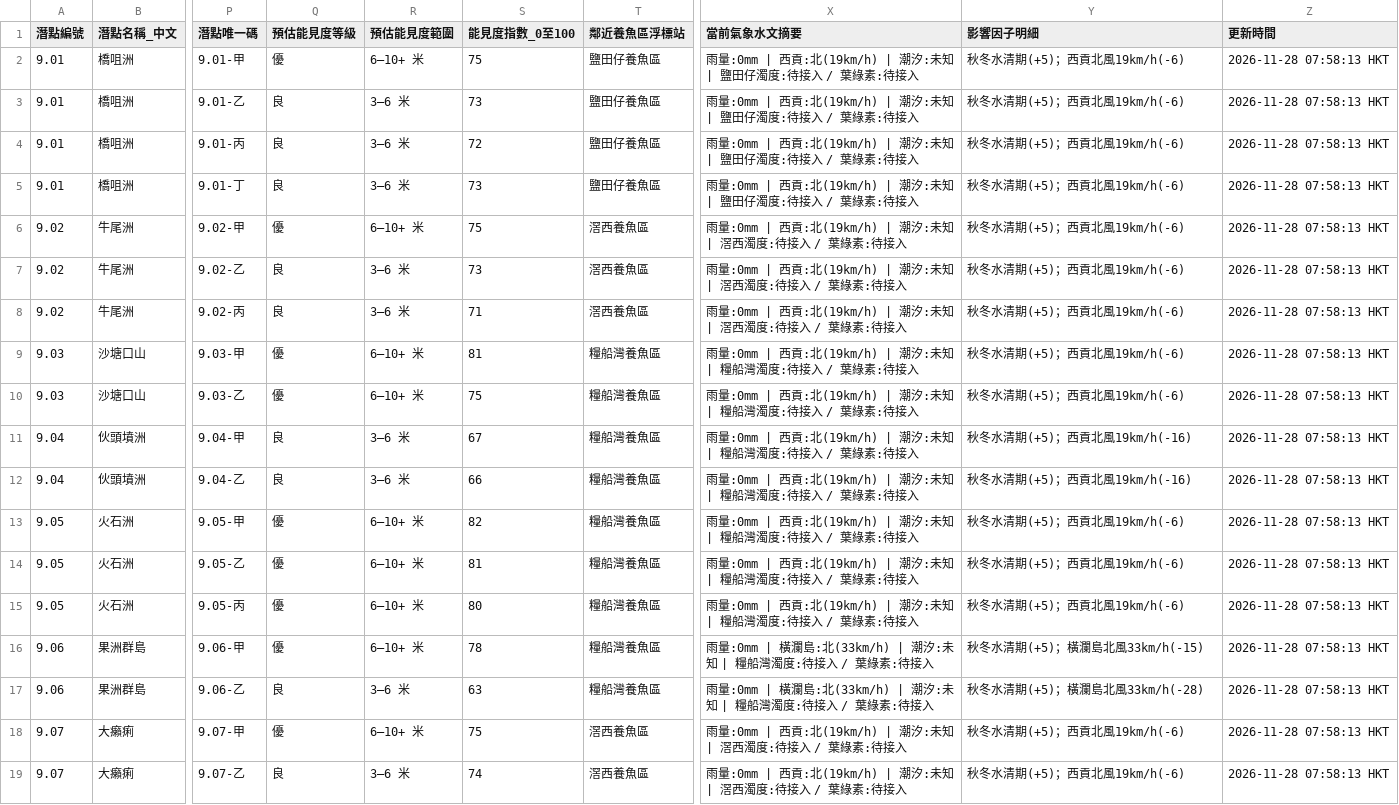
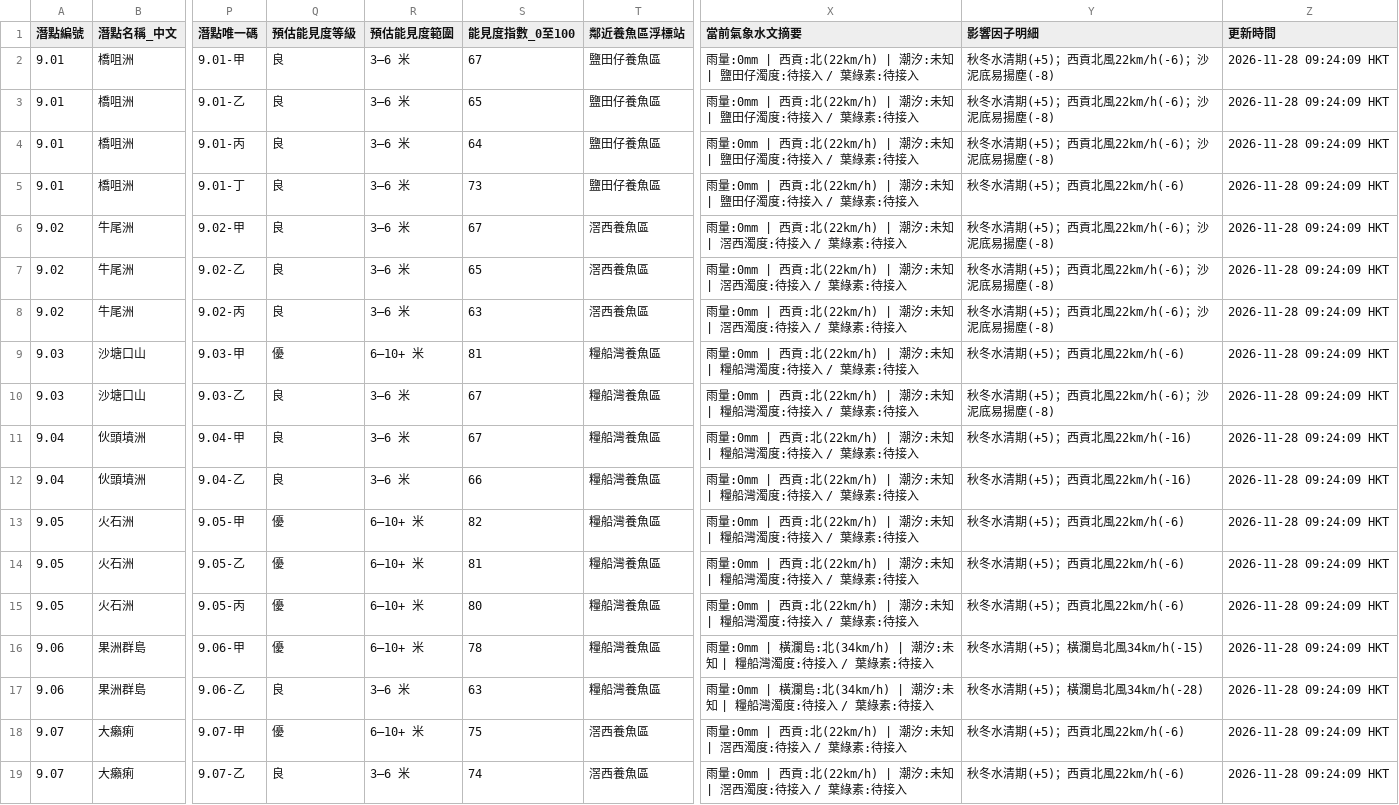
Before and after one commit to chanswc-sys/hk-dive-visibility-api, a CSV file: dive_sites_visibility_latest.csv, drawn as a sheet; only a part is shown, gaps mark what is left out; the diff covers the shown part only; the diff names each change by its address in the sheet, - before the commit and + after, or states it on an @@ line.

```diff
--- a/dive_sites_visibility_latest.csv
+++ b/dive_sites_visibility_latest.csv
-Q2 (預估能見度等級): 優
+Q2 (預估能見度等級): 良
-R2 (預估能見度範圍): 6–10+ 米
+R2 (預估能見度範圍): 3–6 米
-S2 (能見度指數_0至100): 75
+S2 (能見度指數_0至100): 67
-X2:X5 (當前氣象水文摘要): …西貢:北(19km/h) | 潮汐:…
+X2:X5 (當前氣象水文摘要): …西貢:北(22km/h) | 潮汐:…
-Y2:Y4 (影響因子明細): 秋冬水清期(+5)；西貢北風19km/h(-6)
+Y2:Y4 (影響因子明細): 秋冬水清期(+5)；西貢北風22km/h(-6)；沙泥底易揚塵(-8)
-Z2:Z19 (更新時間): 2026-11-28 07:58:13 HKT
+Z2:Z19 (更新時間): 2026-11-28 09:24:09 HKT
-S3 (能見度指數_0至100): 73
+S3 (能見度指數_0至100): 65
-S4 (能見度指數_0至100): 72
+S4 (能見度指數_0至100): 64
-Y5 (影響因子明細): 秋冬水清期(+5)；西貢北風19km/h(-6)
+Y5 (影響因子明細): 秋冬水清期(+5)；西貢北風22km/h(-6)
-Q6 (預估能見度等級): 優
+Q6 (預估能見度等級): 良
-R6 (預估能見度範圍): 6–10+ 米
+R6 (預估能見度範圍): 3–6 米
-S6 (能見度指數_0至100): 75
+S6 (能見度指數_0至100): 67
-X6:X8 (當前氣象水文摘要): …西貢:北(19km/h) | 潮汐:…
+X6:X8 (當前氣象水文摘要): …西貢:北(22km/h) | 潮汐:…
-Y6:Y8 (影響因子明細): 秋冬水清期(+5)；西貢北風19km/h(-6)
+Y6:Y8 (影響因子明細): 秋冬水清期(+5)；西貢北風22km/h(-6)；沙泥底易揚塵(-8)
-S7 (能見度指數_0至100): 73
+S7 (能見度指數_0至100): 65
-S8 (能見度指數_0至100): 71
+S8 (能見度指數_0至100): 63
-X9:X15 (當前氣象水文摘要): …西貢:北(19km/h) | 潮汐:…
+X9:X15 (當前氣象水文摘要): …西貢:北(22km/h) | 潮汐:…
-Y9 (影響因子明細): 秋冬水清期(+5)；西貢北風19km/h(-6)
+Y9 (影響因子明細): 秋冬水清期(+5)；西貢北風22km/h(-6)
-Q10 (預估能見度等級): 優
+Q10 (預估能見度等級): 良
-R10 (預估能見度範圍): 6–10+ 米
+R10 (預估能見度範圍): 3–6 米
-S10 (能見度指數_0至100): 75
+S10 (能見度指數_0至100): 67
-Y10 (影響因子明細): 秋冬水清期(+5)；西貢北風19km/h(-6)
+Y10 (影響因子明細): 秋冬水清期(+5)；西貢北風22km/h(-6)；沙泥底易揚塵(-8)
-Y11:Y12 (影響因子明細): 秋冬水清期(+5)；西貢北風19km/h(-16)
+Y11:Y12 (影響因子明細): 秋冬水清期(+5)；西貢北風22km/h(-16)
-Y13:Y15 (影響因子明細): 秋冬水清期(+5)；西貢北風19km/h(-6)
+Y13:Y15 (影響因子明細): 秋冬水清期(+5)；西貢北風22km/h(-6)
-X16:X17 (當前氣象水文摘要): …瀾島:北(33km/h) | 潮汐:…
+X16:X17 (當前氣象水文摘要): …瀾島:北(34km/h) | 潮汐:…
-Y16 (影響因子明細): 秋冬水清期(+5)；橫瀾島北風33km/h(-15)
+Y16 (影響因子明細): 秋冬水清期(+5)；橫瀾島北風34km/h(-15)
-Y17 (影響因子明細): 秋冬水清期(+5)；橫瀾島北風33km/h(-28)
+Y17 (影響因子明細): 秋冬水清期(+5)；橫瀾島北風34km/h(-28)
-X18:X19 (當前氣象水文摘要): …西貢:北(19km/h) | 潮汐:…
+X18:X19 (當前氣象水文摘要): …西貢:北(22km/h) | 潮汐:…
-Y18:Y19 (影響因子明細): 秋冬水清期(+5)；西貢北風19km/h(-6)
+Y18:Y19 (影響因子明細): 秋冬水清期(+5)；西貢北風22km/h(-6)
```
Also changed, not shown: 108 edited cells elsewhere in this file, visibility_latest.csv, 2 other files.
